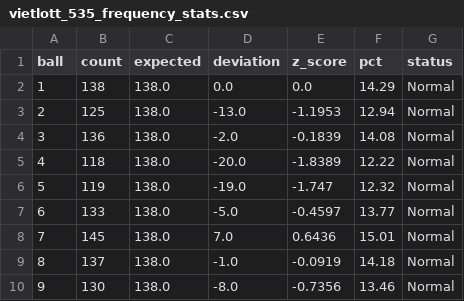
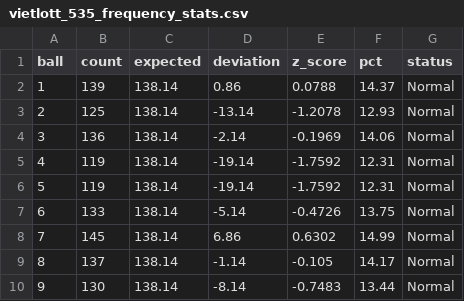
Before and after one commit to Gentsleo/xstk, a CSV file: vietlott_535_frequency_stats.csv, drawn as a sheet; only a part is shown; the diff covers the shown part only.

```diff
--- a/vietlott_535_frequency_stats.csv
+++ b/vietlott_535_frequency_stats.csv
@@ -1,10 +1,10 @@
 ball,count,expected,deviation,z_score,pct,status
-1,138,138.0,0.0,0.0,14.29,Normal
-2,125,138.0,-13.0,-1.1953,12.94,Normal
-3,136,138.0,-2.0,-0.1839,14.08,Normal
-4,118,138.0,-20.0,-1.8389,12.22,Normal
-5,119,138.0,-19.0,-1.747,12.32,Normal
-6,133,138.0,-5.0,-0.4597,13.77,Normal
-7,145,138.0,7.0,0.6436,15.01,Normal
-8,137,138.0,-1.0,-0.0919,14.18,Normal
-9,130,138.0,-8.0,-0.7356,13.46,Normal
+1,139,138.14,0.86,0.0788,14.37,Normal
+2,125,138.14,-13.14,-1.2078,12.93,Normal
+3,136,138.14,-2.14,-0.1969,14.06,Normal
+4,119,138.14,-19.14,-1.7592,12.31,Normal
+5,119,138.14,-19.14,-1.7592,12.31,Normal
+6,133,138.14,-5.14,-0.4726,13.75,Normal
+7,145,138.14,6.86,0.6302,14.99,Normal
+8,137,138.14,-1.14,-0.105,14.17,Normal
+9,130,138.14,-8.14,-0.7483,13.44,Normal
```
Also changed, not shown: 107 edited cells elsewhere in this file, vietlott_535.csv, vietlott_535_standardized.csv, 11 other files.
